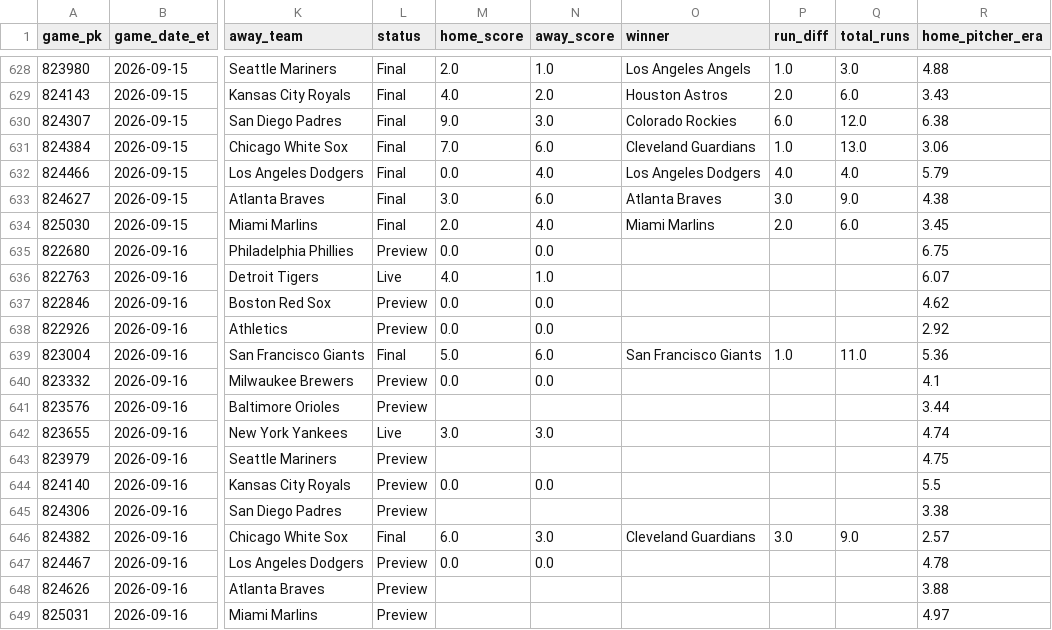
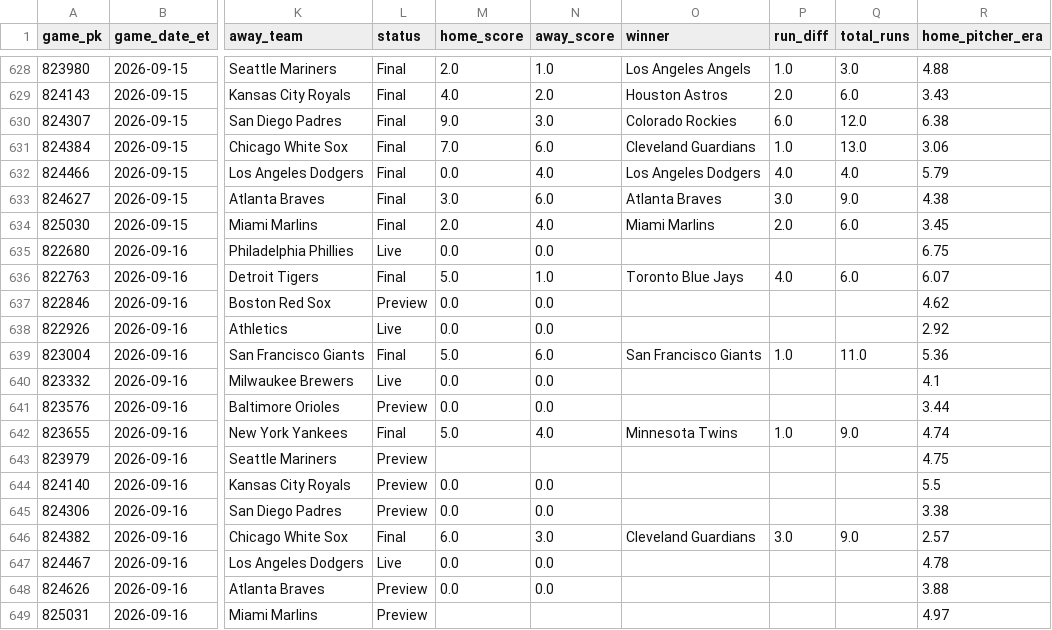
Before and after one commit to gitchrisqueen/panthera, a CSV file: data/games/games.csv, drawn as a sheet; only a part is shown, gaps mark what is left out; the diff names each change by its address in the sheet, - before the commit and + after, or states it on an @@ line.

```diff
--- a/data/games/games.csv
+++ b/data/games/games.csv
-L635 (status): Preview
+L635 (status): Live
-L636 (status): Live
+L636 (status): Final
-M636 (home_score): 4.0
+M636 (home_score): 5.0
-O636 (winner): (empty)
+O636 (winner): Toronto Blue Jays
-P636 (run_diff): (empty)
+P636 (run_diff): 4.0
-Q636 (total_runs): (empty)
+Q636 (total_runs): 6.0
-L638 (status): Preview
+L638 (status): Live
-L640 (status): Preview
+L640 (status): Live
-M641 (home_score): (empty)
+M641 (home_score): 0.0
-N641 (away_score): (empty)
+N641 (away_score): 0.0
-L642 (status): Live
+L642 (status): Final
-M642 (home_score): 3.0
+M642 (home_score): 5.0
-N642 (away_score): 3.0
+N642 (away_score): 4.0
-O642 (winner): (empty)
+O642 (winner): Minnesota Twins
-P642 (run_diff): (empty)
+P642 (run_diff): 1.0
-Q642 (total_runs): (empty)
+Q642 (total_runs): 9.0
-M645 (home_score): (empty)
+M645 (home_score): 0.0
-N645 (away_score): (empty)
+N645 (away_score): 0.0
-L647 (status): Preview
+L647 (status): Live
-M648 (home_score): (empty)
+M648 (home_score): 0.0
-N648 (away_score): (empty)
+N648 (away_score): 0.0
```
Also changed, not shown: data/odds/credit_log.csv, 2 other files.
